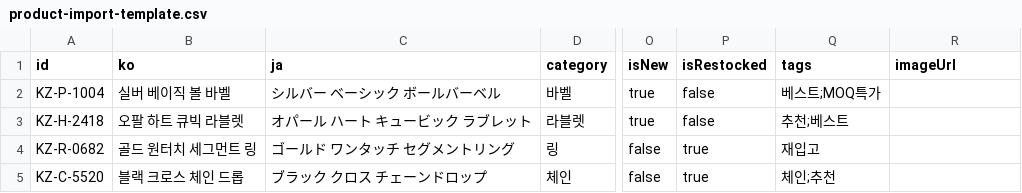
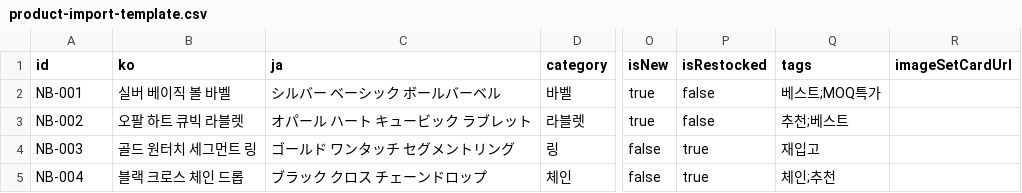
Before and after one commit to dgkim0127/noblesse, a CSV file: data/product-import-template.csv, drawn as a sheet; only a part is shown, gaps mark what is left out; the diff names each change by its address in the sheet, - before the commit and + after, or states it on an @@ line.

```diff
--- a/data/product-import-template.csv
+++ b/data/product-import-template.csv
-R1: imageUrl
+R1: imageSetCardUrl
-A2 (id): KZ-P-1004
+A2 (id): NB-001
-A3 (id): KZ-H-2418
+A3 (id): NB-002
-A4 (id): KZ-R-0682
+A4 (id): NB-003
-A5 (id): KZ-C-5520
+A5 (id): NB-004
```
Also changed, not shown: 6 other files.
